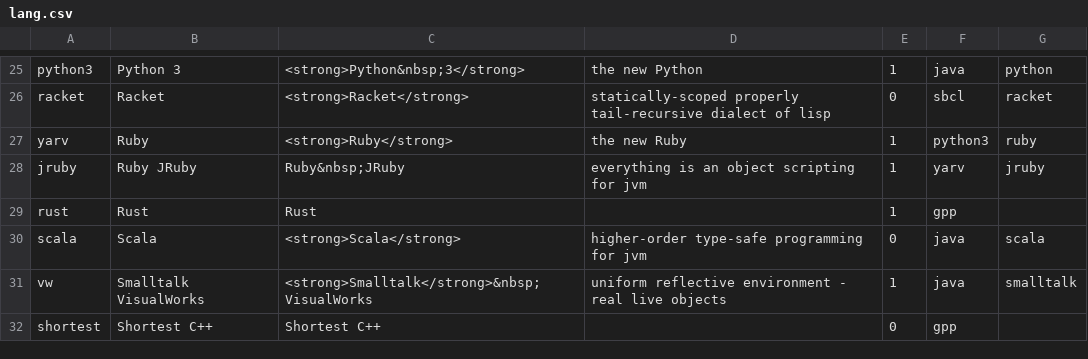
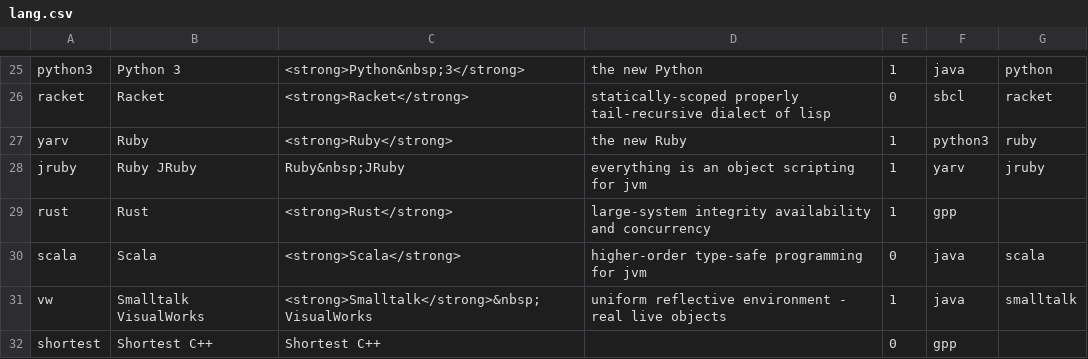
Before and after one commit to Dundee/benchmarksgame, a CSV file: website/desc/lang.csv, drawn as a sheet; only a part is shown, gaps mark what is left out.

Commit message:
*** empty log message ***

```diff
--- a/website/desc/lang.csv
+++ b/website/desc/lang.csv
@@ -28,3 +28,3 @@ yarv,Ruby,<strong>Ruby</strong>,the new Ruby,1,python3,ruby,
 jruby,Ruby JRuby,Ruby&nbsp;JRuby,everything is an object scripting for jvm,1,yarv,jruby,
-rust,Rust,Rust,,1,gpp,,
+rust,Rust,<strong>Rust</strong>,large-system integrity availability and concurrency,1,gpp,,
 scala,Scala,<strong>Scala</strong>,higher-order type-safe programming for jvm,0,java,scala,
```
